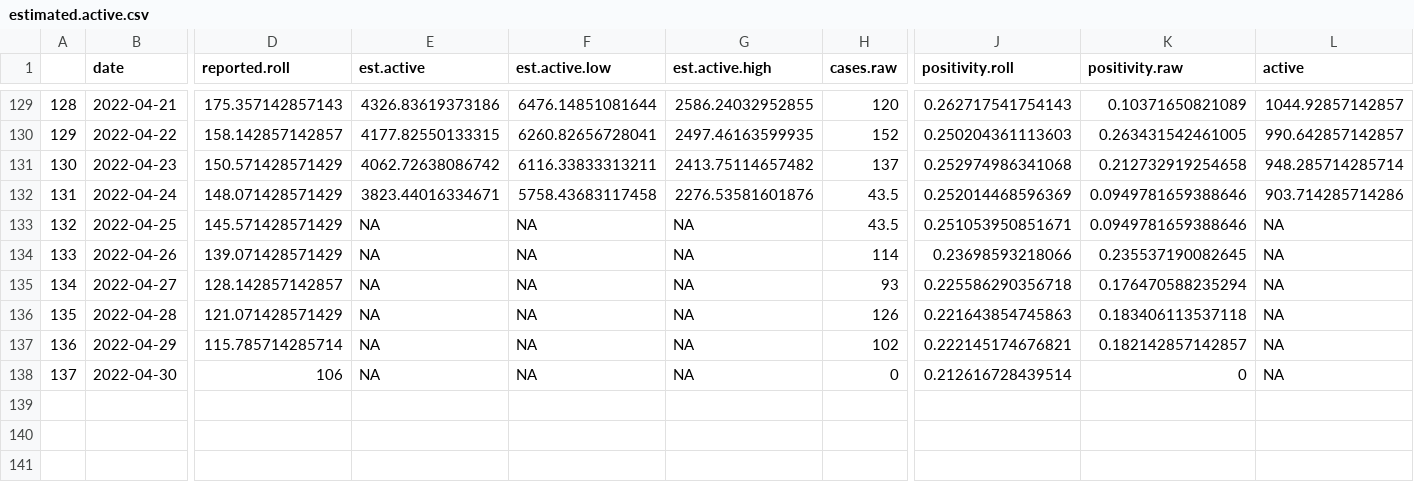
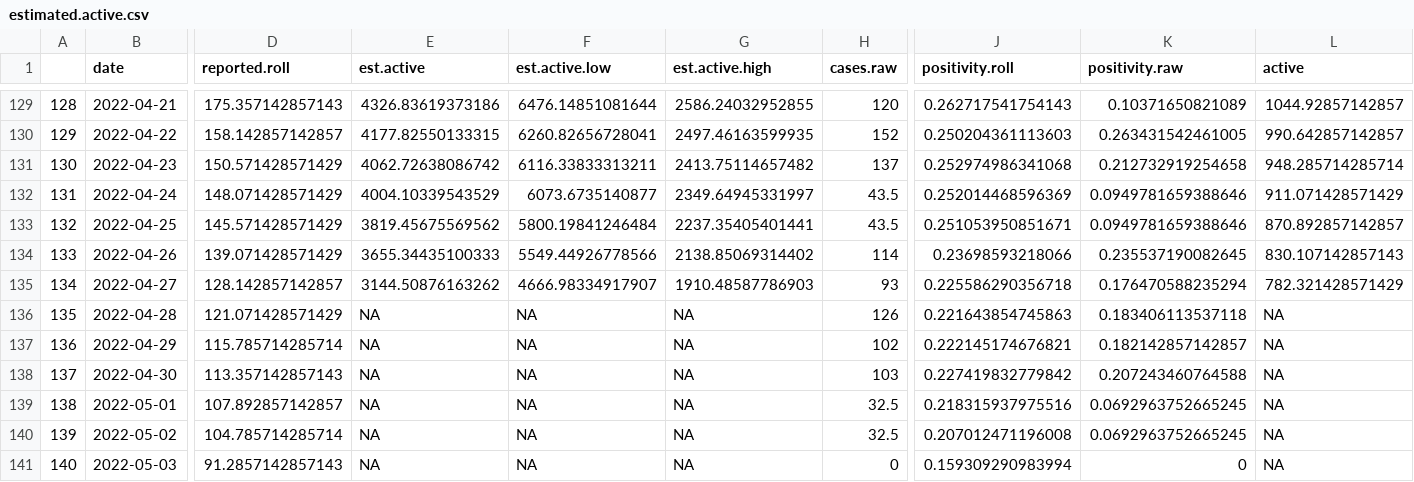
Before and after one commit to ahurford/NL-public-COVID-data, a CSV file: estimated.active.csv, drawn as a sheet; only a part is shown, gaps mark what is left out; rows hold the shown columns only; the diff names each change by its address in the sheet, - before the commit and + after, or states it on an @@ line.

Commit message:
Update estimated.active.csv

```diff
--- a/estimated.active.csv
+++ b/estimated.active.csv
-E132 (est.active): 3823.44016334671
+E132 (est.active): 4004.10339543529
-F132 (est.active.low): 5758.43683117458
+F132 (est.active.low): 6073.6735140877
-G132 (est.active.high): 2276.53581601876
+G132 (est.active.high): 2349.64945331997
-L132 (active): 903.714285714286
+L132 (active): 911.071428571429
-E133 (est.active): NA
+E133 (est.active): 3819.45675569562
-F133 (est.active.low): NA
+F133 (est.active.low): 5800.19841246484
-G133 (est.active.high): NA
+G133 (est.active.high): 2237.35405401441
-L133 (active): NA
+L133 (active): 870.892857142857
-E134 (est.active): NA
+E134 (est.active): 3655.34435100333
-F134 (est.active.low): NA
+F134 (est.active.low): 5549.44926778566
-G134 (est.active.high): NA
+G134 (est.active.high): 2138.85069314402
-L134 (active): NA
+L134 (active): 830.107142857143
-E135 (est.active): NA
+E135 (est.active): 3144.50876163262
-F135 (est.active.low): NA
+F135 (est.active.low): 4666.98334917907
-G135 (est.active.high): NA
+G135 (est.active.high): 1910.48587786903
-L135 (active): NA
+L135 (active): 782.321428571429
-D138 (reported.roll): 106
+D138 (reported.roll): 113.357142857143
-H138 (cases.raw): 0
+H138 (cases.raw): 103
-J138 (positivity.roll): 0.212616728439514
+J138 (positivity.roll): 0.227419832779842
-K138 (positivity.raw): 0
+K138 (positivity.raw): 0.207243460764588
+row 139: 138 | 2022-05-01 | 107.892857142857 | NA | NA | NA | 32.5 | 0.218315937975516 | 0.0692963752665245 | NA
+row 140: 139 | 2022-05-02 | 104.785714285714 | NA | NA | NA | 32.5 | 0.207012471196008 | 0.0692963752665245 | NA
+row 141: 140 | 2022-05-03 | 91.2857142857143 | NA | NA | NA | 0 | 0.159309290983994 | 0 | NA
```
